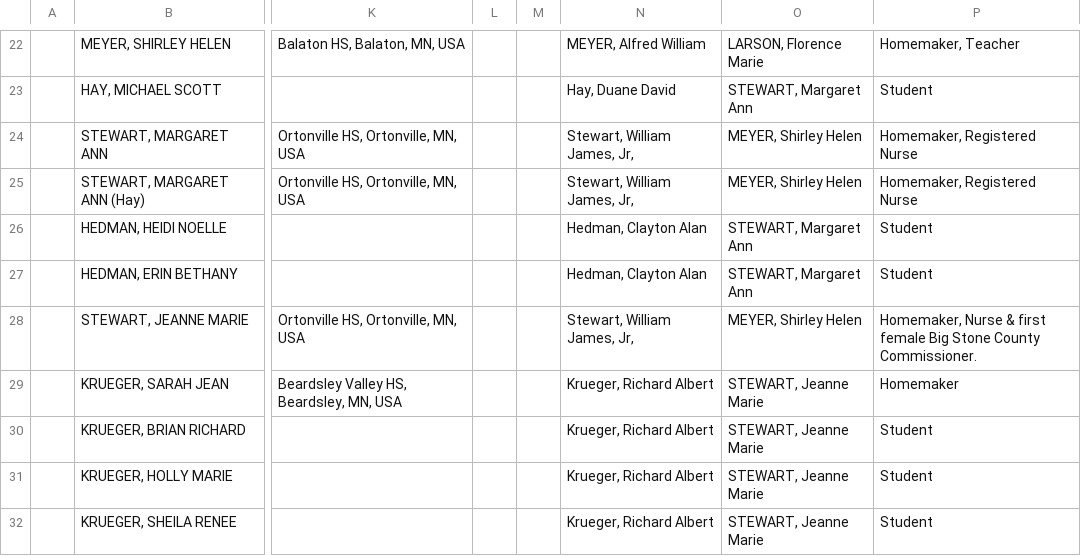
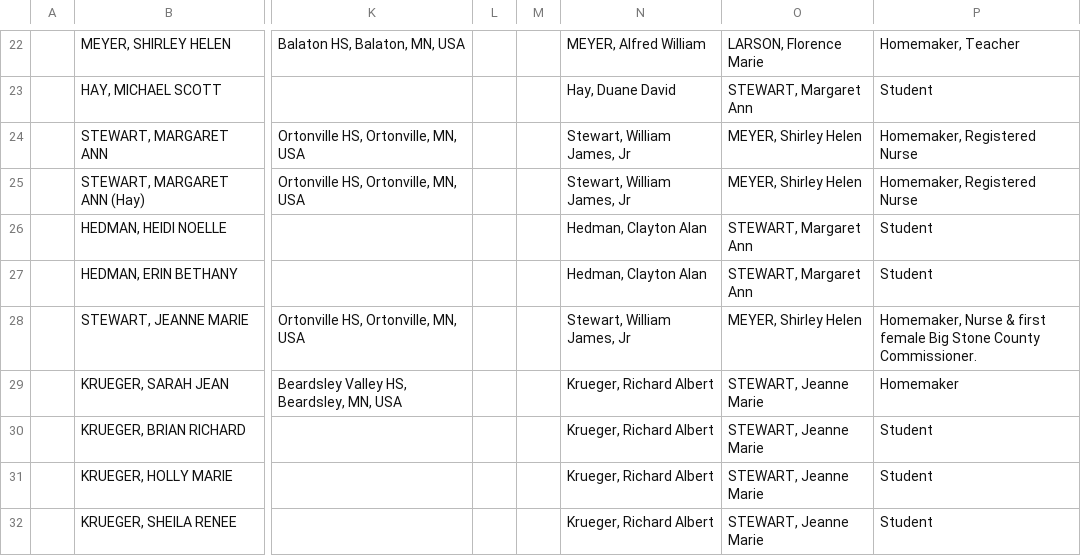
Before and after one commit to grantswanson/familytree, a CSV file: src/main/resources/working/Meyer.csv, drawn as a sheet; only a part is shown, gaps mark what is left out; the diff covers the shown part only; the diff names each change by its address in the sheet, - before the commit and + after, or states it on an @@ line.

```diff
--- a/src/main/resources/working/Meyer.csv
+++ b/src/main/resources/working/Meyer.csv
-N24:N25: Stewart, William James, Jr,
+N24:N25: Stewart, William James, Jr
-N28: Stewart, William James, Jr,
+N28: Stewart, William James, Jr
```
Also changed, not shown: 23 edited cells elsewhere in this file, 18 other files.
